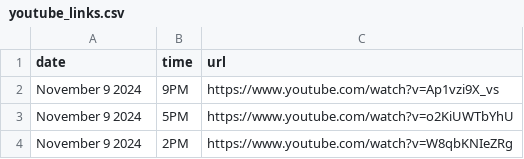
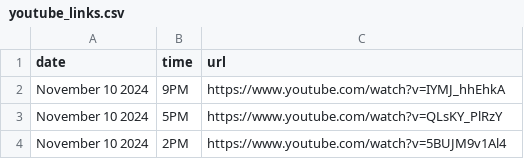
Before and after one commit to David-Monreal/lrsphilippinesofficial, a CSV file: csv/youtube_links.csv, drawn as a sheet.

Commit message:
Update youtube_links.csv

```diff
--- a/csv/youtube_links.csv
+++ b/csv/youtube_links.csv
@@ -1,4 +1,4 @@
 date,time,url
-November 9 2024,9PM,https://www.youtube.com/watch?v=Ap1vzi9X_vs
-November 9 2024,5PM,https://www.youtube.com/watch?v=o2KiUWTbYhU
-November 9 2024,2PM,https://www.youtube.com/watch?v=W8qbKNIeZRg
+November 10 2024,9PM,https://www.youtube.com/watch?v=IYMJ_hhEhkA
+November 10 2024,5PM,https://www.youtube.com/watch?v=QLsKY_PlRzY
+November 10 2024,2PM,https://www.youtube.com/watch?v=5BUJM9v1Al4
```
